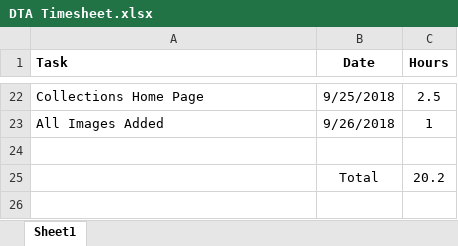
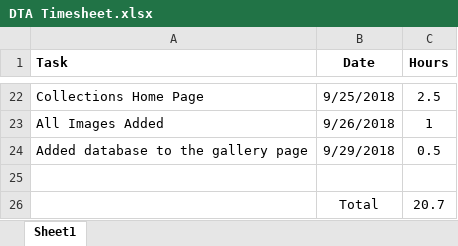
Before and after one commit to DerekPeacock/DylanTaylorArt, an Excel workbook: DTA Timesheet.xlsx, sheet Sheet1, drawn as a sheet; only a part is shown, gaps mark what is left out; values as stored, in another font and other column widths than the file's, no borders; addresses are those after the commit; the diff names each change by its address in the sheet, - before the commit and + after, or states it on an @@ line.

```diff
--- a/DTA Timesheet.xlsx (sheet Sheet1)
+++ b/DTA Timesheet.xlsx (sheet Sheet1)
+row 24: Added database to the gallery page | 9/29/2018 | 0.5
-C26 (Hours): 20.2
+C26 (Hours): 20.7
```
Also changed, not shown: 1 other file.
